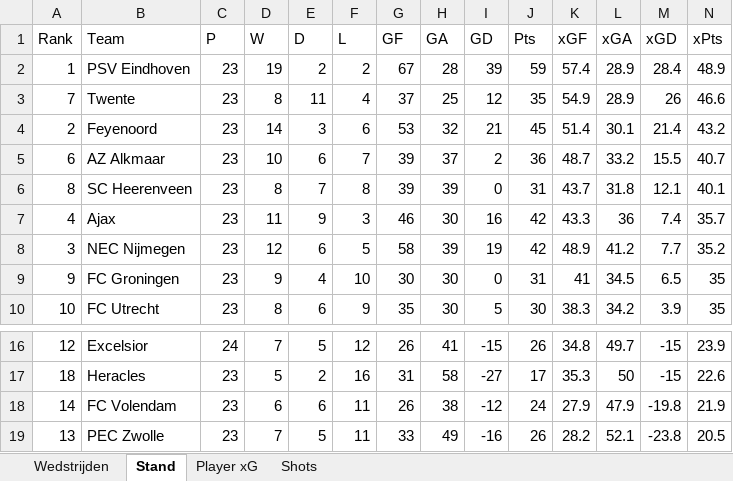
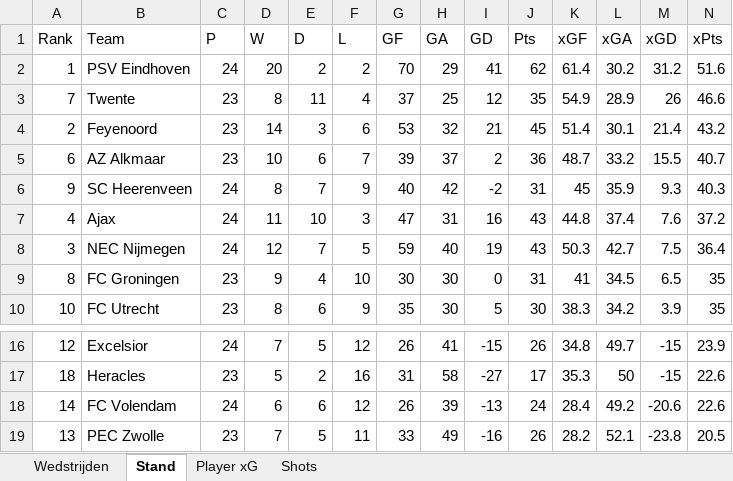
Before and after one commit to RobinKoetsier/plotrepo, an Excel workbook: data/Ere2526.xlsx, sheet Stand, drawn as a sheet; only a part is shown, gaps mark what is left out; values as stored, in another font and other column widths than the file's, no borders; removed rows and columns are numbered as before the commit, all else as after; rows hold the shown columns only; the diff covers the shown part only; the diff names each change by its address in the sheet, - before the commit and + after, or states it on an @@ line.

```diff
--- a/data/Ere2526.xlsx (sheet Stand)
+++ b/data/Ere2526.xlsx (sheet Stand)
-C2 (P): 23
+C2 (P): 24
-D2 (W): 19
+D2 (W): 20
-G2 (GF): 67
+G2 (GF): 70
-H2 (GA): 28
+H2 (GA): 29
-I2 (GD): 39
+I2 (GD): 41
-J2 (Pts): 59
+J2 (Pts): 62
-K2 (xGF): 57.4
+K2 (xGF): 61.4
-L2 (xGA): 28.9
+L2 (xGA): 30.2
-M2 (xGD): 28.4
+M2 (xGD): 31.2
-N2 (xPts): 48.9
+N2 (xPts): 51.6
-row 6: 8 | SC Heerenveen | 23 | 8 | 7 | 8 | 39 | 39 | 0 | 31 | 43.7 | 31.8 | 12.1 | 40.1
+row 6: 9 | SC Heerenveen | 24 | 8 | 7 | 9 | 40 | 42 | -2 | 31 | 45 | 35.9 | 9.3 | 40.3
-C7:C8 (P): 23
+C7:C8 (P): 24
-E7 (D): 9
+E7 (D): 10
-G7 (GF): 46
+G7 (GF): 47
-H7 (GA): 30
+H7 (GA): 31
-J7:J8 (Pts): 42
+J7:J8 (Pts): 43
-K7 (xGF): 43.3
+K7 (xGF): 44.8
-L7 (xGA): 36
+L7 (xGA): 37.4
-M7 (xGD): 7.4
+M7 (xGD): 7.6
-N7 (xPts): 35.7
+N7 (xPts): 37.2
-E8 (D): 6
+E8 (D): 7
-G8 (GF): 58
+G8 (GF): 59
-H8 (GA): 39
+H8 (GA): 40
-K8 (xGF): 48.9
+K8 (xGF): 50.3
-L8 (xGA): 41.2
+L8 (xGA): 42.7
-M8 (xGD): 7.7
+M8 (xGD): 7.5
-N8 (xPts): 35.2
+N8 (xPts): 36.4
-A9 (Rank): 9
+A9 (Rank): 8
-C18 (P): 23
+C18 (P): 24
-F18 (L): 11
+F18 (L): 12
-H18 (GA): 38
+H18 (GA): 39
-I18 (GD): -12
+I18 (GD): -13
-K18 (xGF): 27.9
+K18 (xGF): 28.4
-L18 (xGA): 47.9
+L18 (xGA): 49.2
-M18 (xGD): -19.8
+M18 (xGD): -20.6
-N18 (xPts): 21.9
+N18 (xPts): 22.6
```
Also changed, not shown: 9 edited cells elsewhere in this sheet, sheet Shots, sheet Player xG, sheet Wedstrijden, data/EreCurrent.xlsx, 3 other files.
